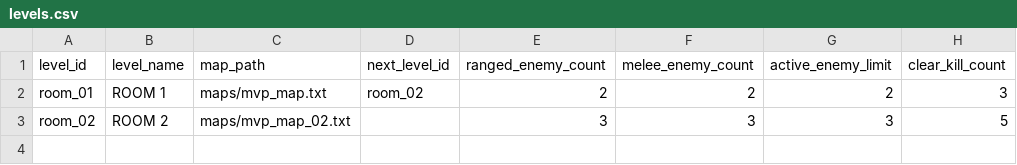
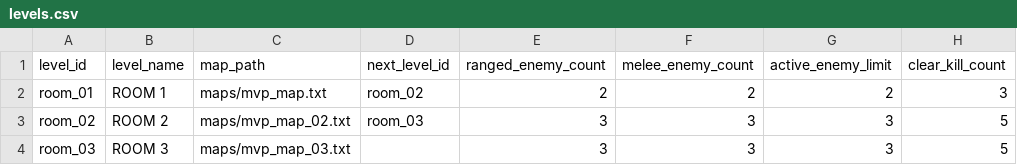
Before and after one commit to k025g1030-design/Object_Connect, a CSV file: NoviceResources/data/levels.csv, drawn as a sheet.

```diff
--- a/NoviceResources/data/levels.csv
+++ b/NoviceResources/data/levels.csv
@@ -2,2 +2,3 @@ level_id,level_name,map_path,next_level_id,ranged_enemy_count,melee_enemy_count,
 room_01,ROOM 1,maps/mvp_map.txt,room_02,2,2,2,3
-room_02,ROOM 2,maps/mvp_map_02.txt,,3,3,3,5
+room_02,ROOM 2,maps/mvp_map_02.txt,room_03,3,3,3,5
+room_03,ROOM 3,maps/mvp_map_03.txt,,3,3,3,5
```
Also changed, not shown: 3 other files.
